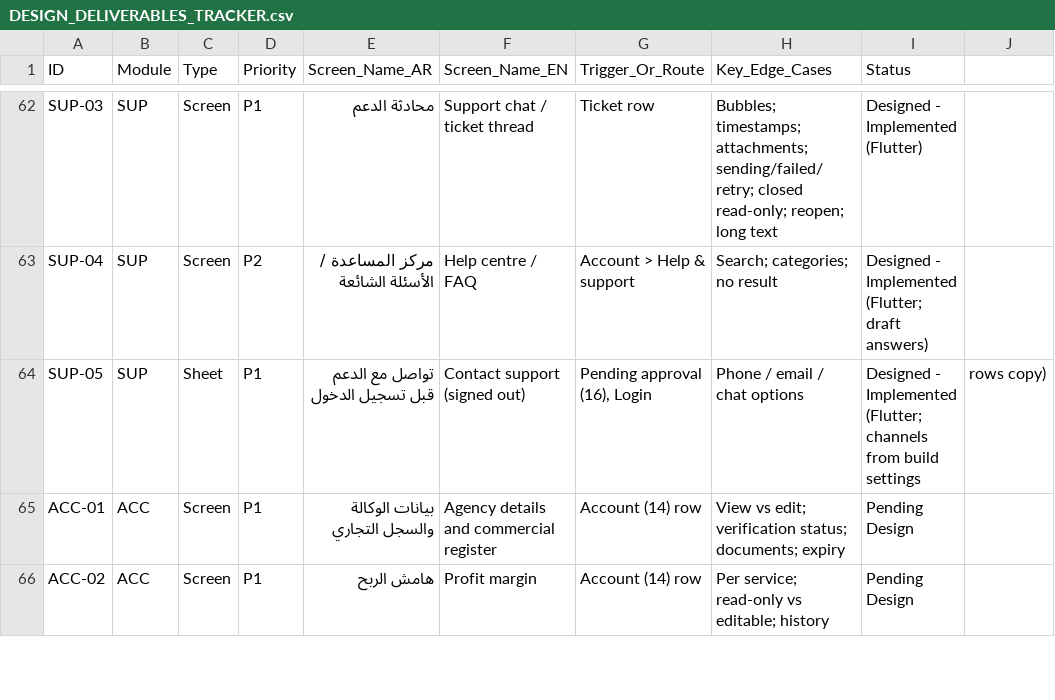
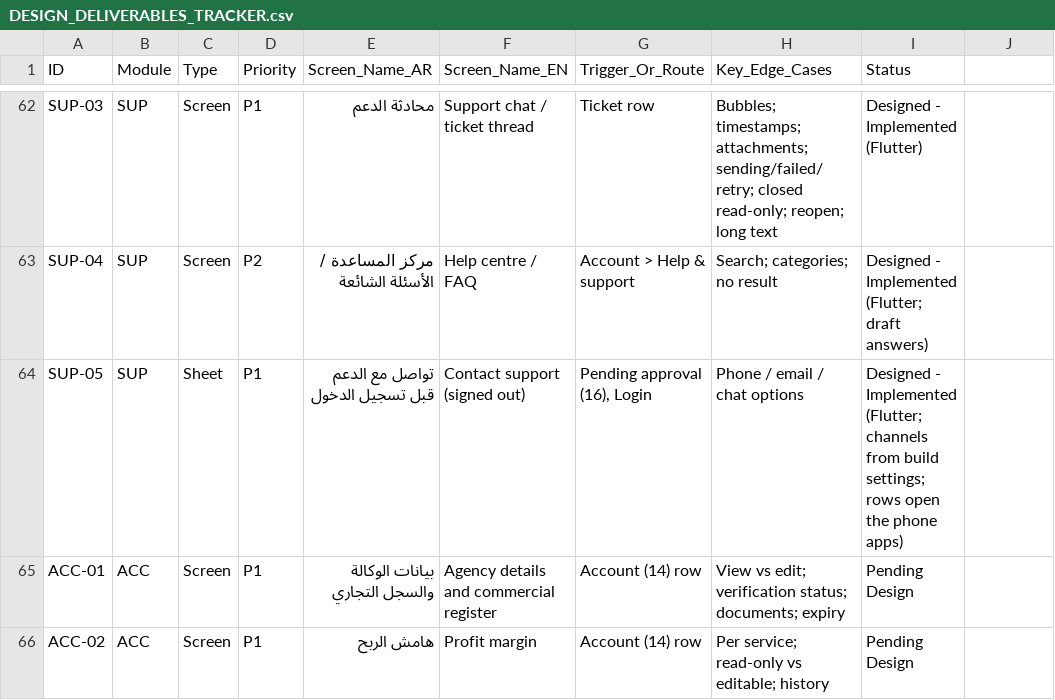
Before and after one commit to khaled811/Seen, a CSV file: docs/DESIGN_DELIVERABLES_TRACKER.csv, drawn as a sheet; only a part is shown, gaps mark what is left out.

```diff
--- a/docs/DESIGN_DELIVERABLES_TRACKER.csv
+++ b/docs/DESIGN_DELIVERABLES_TRACKER.csv
@@ -63,3 +63,3 @@ SUP-03,SUP,Screen,P1,محادثة الدعم,Support chat / ticket thread,Ticket
 SUP-04,SUP,Screen,P2,مركز المساعدة / الأسئلة الشائعة,Help centre / FAQ,Account > Help & support,Search; categories; no result,Designed - Implemented (Flutter; draft answers)
-SUP-05,SUP,Sheet,P1,تواصل مع الدعم قبل تسجيل الدخول,Contact support (signed out),"Pending approval (16), Login",Phone / email / chat options,Designed - Implemented (Flutter; channels from build settings, rows copy)
+SUP-05,SUP,Sheet,P1,تواصل مع الدعم قبل تسجيل الدخول,Contact support (signed out),"Pending approval (16), Login",Phone / email / chat options,Designed - Implemented (Flutter; channels from build settings; rows open the phone apps)
 ACC-01,ACC,Screen,P1,بيانات الوكالة والسجل التجاري,Agency details and commercial register,Account (14) row,View vs edit; verification status; documents; expiry,Pending Design
```
